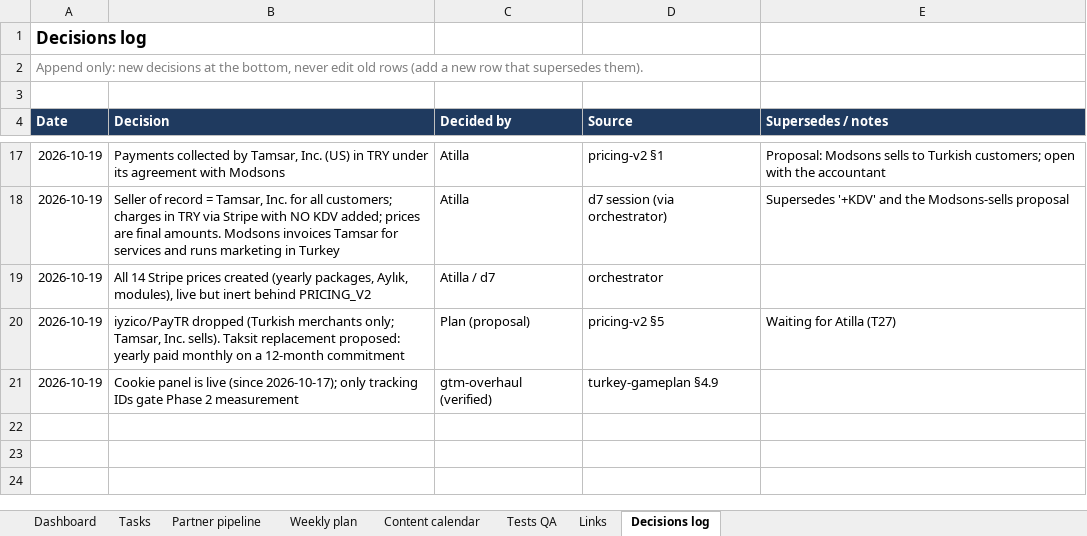
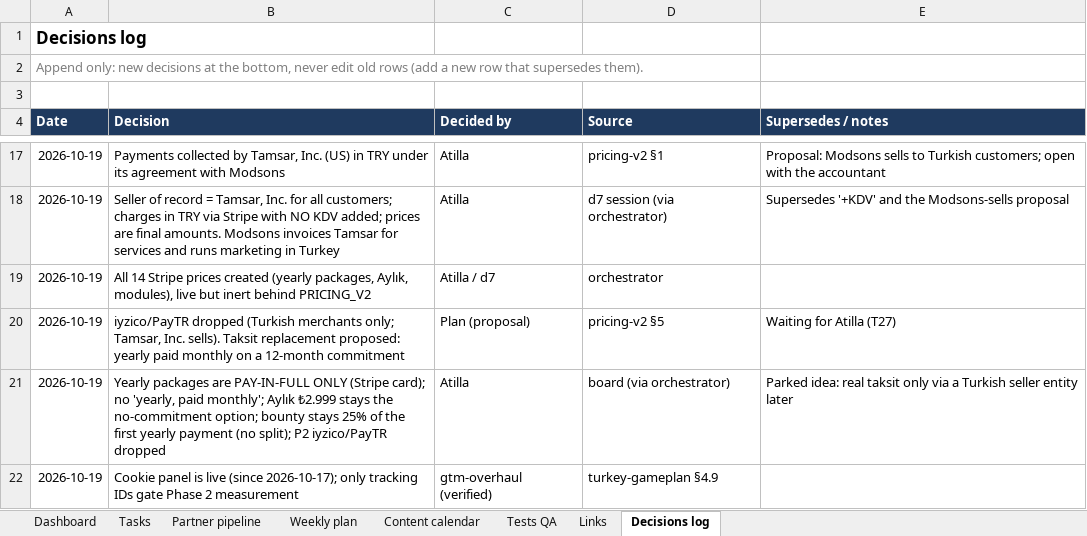
Before and after one commit to bloodyteeths/kolayxport_supa, an Excel workbook: docs/gtm/KolayXport-ERP.xlsx, sheet Decisions log, drawn as a sheet; only a part is shown, gaps mark what is left out; values as stored, in another font and other column widths than the file's, no borders; the diff names each change by its address in the sheet, - before the commit and + after, or states it on an @@ line.

```diff
--- a/docs/gtm/KolayXport-ERP.xlsx (sheet Decisions log)
+++ b/docs/gtm/KolayXport-ERP.xlsx (sheet Decisions log)
+row 21: 2026-10-19 | Yearly packages are PAY-IN-FULL ONLY (Stripe card); no 'yearly, paid monthly'; Aylık ₺2.999 stays the no-commitment option; bounty stays 25% of the first yearly payment (no split); P2 iyzico/PayTR dropped | Atilla | board (via orchestrator) | Parked idea: real taksit only via a Turkish seller entity later
```
Also changed, not shown: sheet Tasks, 3 other files.
